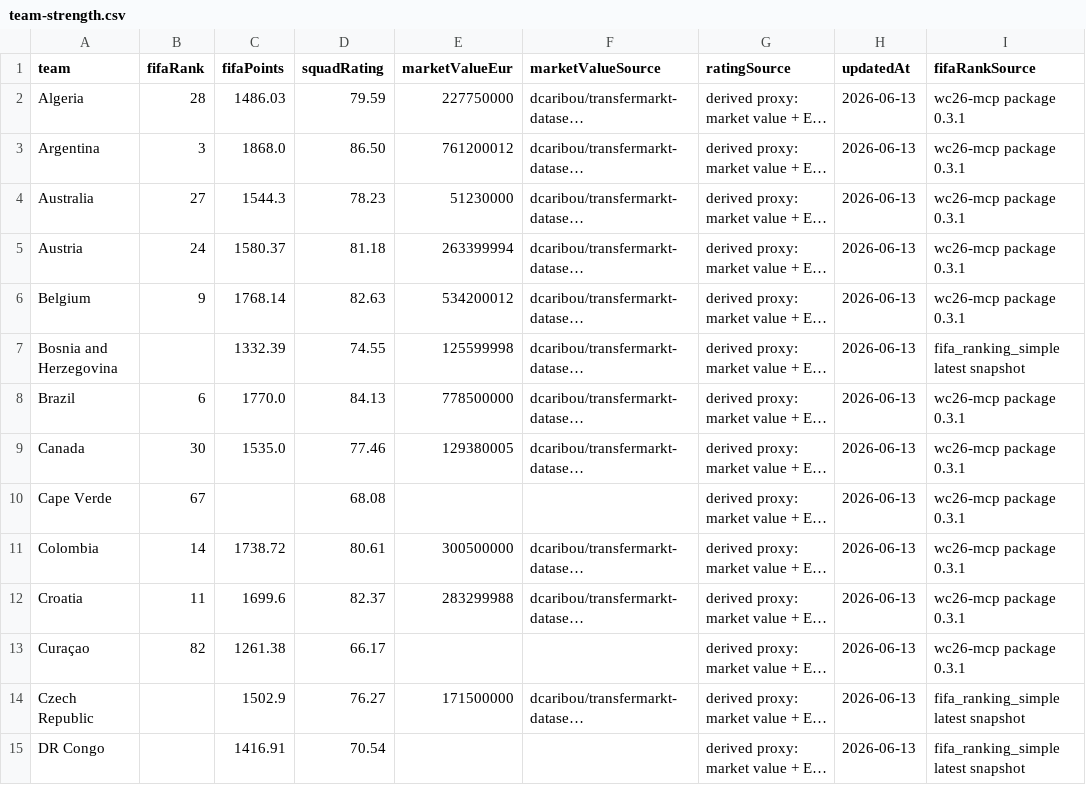
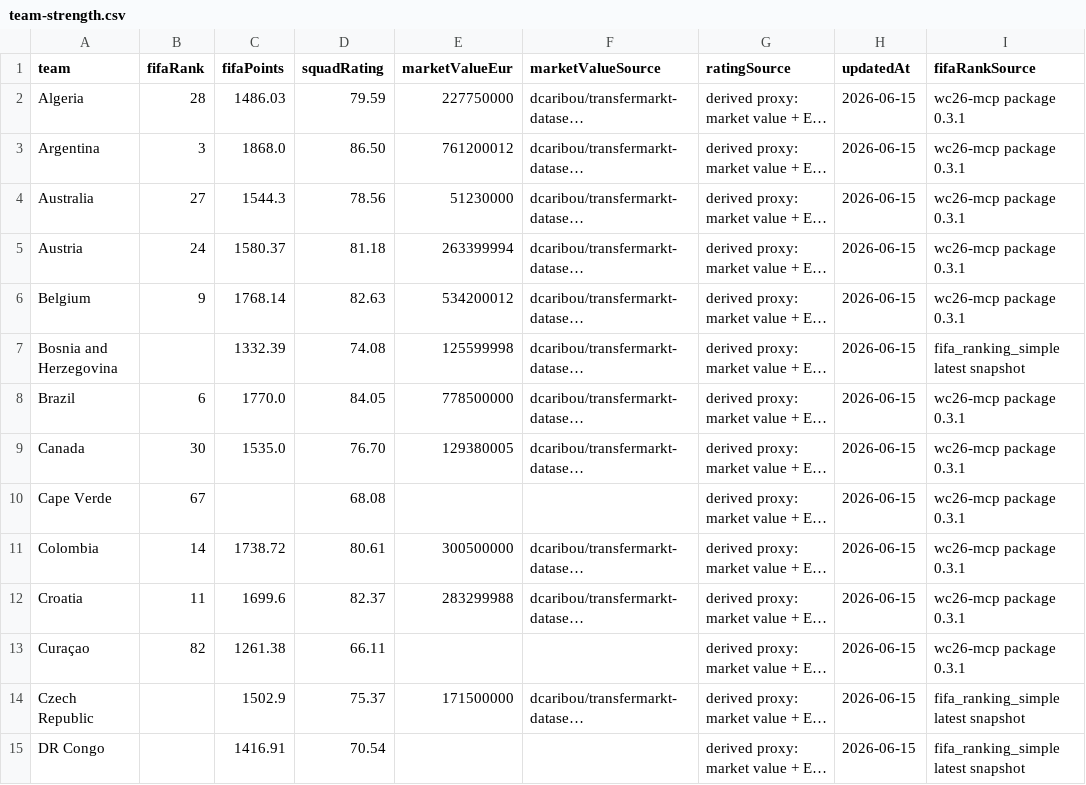
Before and after one commit to jerzygao/worldcup-prediction-2026-skill, a CSV file: data/manual/team-strength.csv, drawn as a sheet; only a part is shown; long unchanged cells end in …; the diff covers the shown part only; the diff names each change by its address in the sheet, - before the commit and + after, or states it on an @@ line.

```diff
--- a/data/manual/team-strength.csv
+++ b/data/manual/team-strength.csv
-H2:H15 (updatedAt): 2026-06-13
+H2:H15 (updatedAt): 2026-06-15
-D4 (squadRating): 78.23
+D4 (squadRating): 78.56
-D7 (squadRating): 74.55
+D7 (squadRating): 74.08
-D8 (squadRating): 84.13
+D8 (squadRating): 84.05
-D9 (squadRating): 77.46
+D9 (squadRating): 76.70
-D13 (squadRating): 66.17
+D13 (squadRating): 66.11
-D14 (squadRating): 76.27
+D14 (squadRating): 75.37
```
Also changed, not shown: 48 edited cells elsewhere in this file, data/manual/match-odds.csv, data/manual/match-weather.csv, 11 other files.
